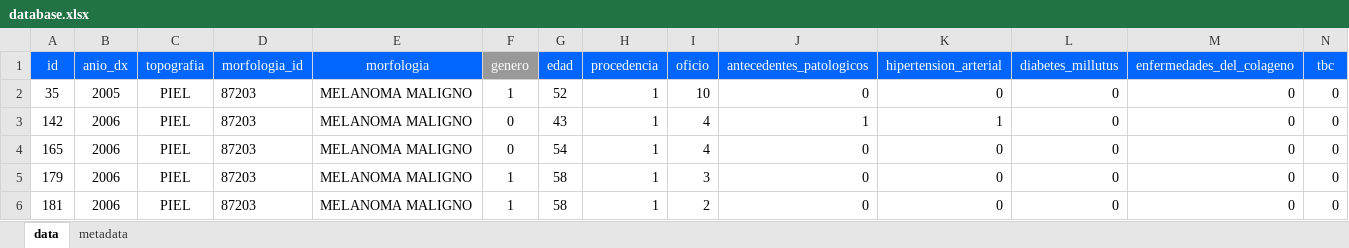
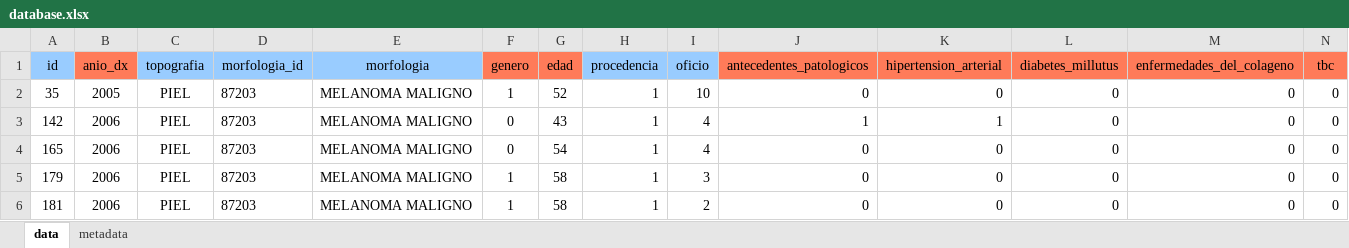
Before and after one commit to rubaldoch/bioestadistica, an Excel workbook: database.xlsx, sheet data, drawn as a sheet; only a part is shown; values as stored, in another font and other column widths than the file's, no borders; charts and pictures not drawn; the diff covers the shown part only; the diff names each change by its address in the sheet, - before the commit and + after, or states it on an @@ line.

Commit message:
variables

```diff
--- a/database.xlsx (sheet data)
+++ b/database.xlsx (sheet data)
-A1:N1 text colour: #FFFFFF
+A1:N1 text colour: black
-A1 fill: #0066FF
+A1 fill: #99CCFF
-B1 fill: #0066FF
+B1 fill: #FF7B59
-C1:E1 fill: #0066FF
+C1:E1 fill: #99CCFF
-F1 fill: #999999
+F1 fill: #FF7B59
-G1 fill: #0066FF
+G1 fill: #FF7B59
-H1:I1 fill: #0066FF
+H1:I1 fill: #99CCFF
-J1:N1 fill: #0066FF
+J1:N1 fill: #FF7B59
```
Also changed, not shown: cell formats elsewhere in this sheet, 2 other files.
